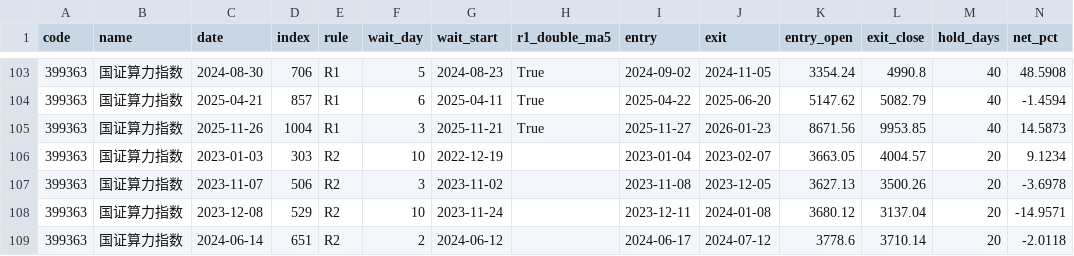
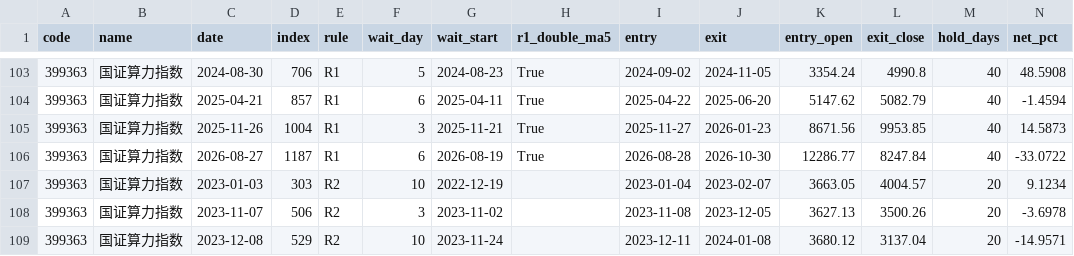
Before and after one commit to yujianyuan1-bit/signal-lab-a, a CSV file: research/scanner/trades.csv, drawn as a sheet; only a part is shown, gaps mark what is left out; the shorter side is filled out with more unchanged rows; rows hold the shown columns only; the diff names each change by its address in the sheet, - before the commit and + after, or states it on an @@ line.

```diff
--- a/research/scanner/trades.csv
+++ b/research/scanner/trades.csv
+row 106: 399363 | 国证算力指数 | 2026-08-27 | 1187 | R1 | 6 | 2026-08-19 | True | 2026-08-28 | 2026-10-30 | 12286.77 | 8247.84 | 40 | -33.0722
```
Also changed, not shown: research/scanner/cache/sh000001.csv, research/scanner/cache/sh000688.csv, 11 other files.
